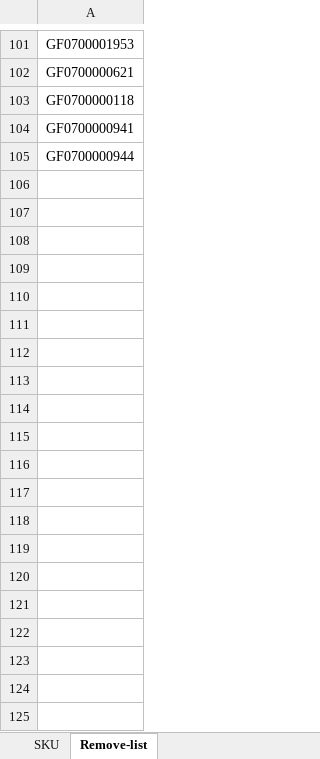
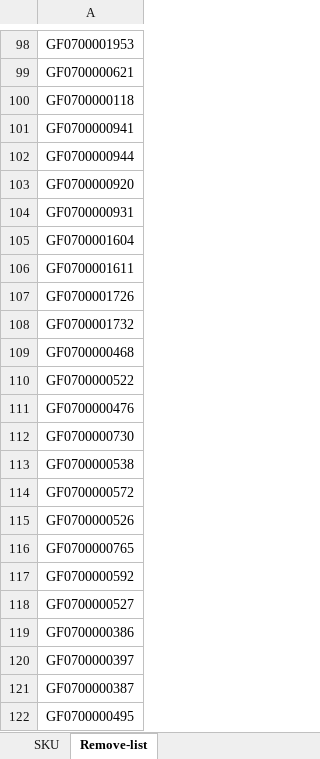
Before and after one commit to hantsuii/EUPV2026, an Excel workbook: templates/stock_template.xlsx, sheet Remove-list, drawn as a sheet; only a part is shown, gaps mark what is left out; values as stored, in another font and other column widths than the file's, no borders; the diff covers the shown part only; the diff names each change by its address in the sheet, - before the commit and + after, or states it on an @@ line.

Commit message:
Update stock_template.xlsx

```diff
--- a/templates/stock_template.xlsx (sheet Remove-list)
+++ b/templates/stock_template.xlsx (sheet Remove-list)
+row 103: GF0700000920
+row 104: GF0700000931
+row 105: GF0700001604
+row 106: GF0700001611
+row 107: GF0700001726
+row 108: GF0700001732
+row 109: GF0700000468
+row 110: GF0700000522
+row 111: GF0700000476
+row 112: GF0700000730
+row 113: GF0700000538
+row 114: GF0700000572
+row 115: GF0700000526
+row 116: GF0700000765
+row 117: GF0700000592
+row 118: GF0700000527
+row 119: GF0700000386
+row 120: GF0700000397
+row 121: GF0700000387
+row 122: GF0700000495
```
Also changed, not shown: 34 added rows and 3 removed rows elsewhere in this sheet.
